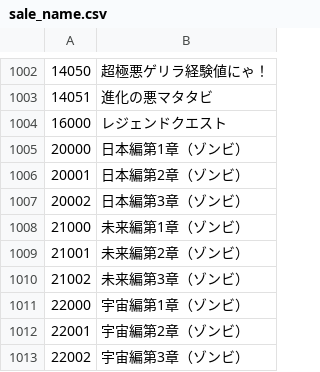
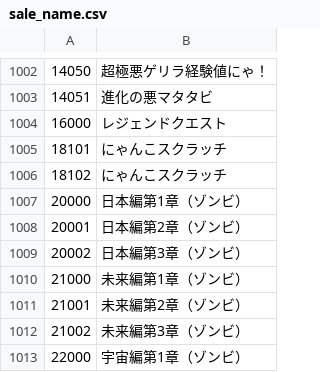
Before and after one commit to sinsuirakv0/KBC-rakv0-test, a CSV file: data/sale_name.csv, drawn as a sheet; only a part is shown, gaps mark what is left out; the shorter side is filled out with more unchanged rows; the diff names each change by its address in the sheet, - before the commit and + after, or states it on an @@ line.

Commit message:
sale_name.csv の更新

```diff
--- a/data/sale_name.csv
+++ b/data/sale_name.csv
+row 1005: 18101 | にゃんこスクラッチ
+row 1006: 18102 | にゃんこスクラッチ
```
